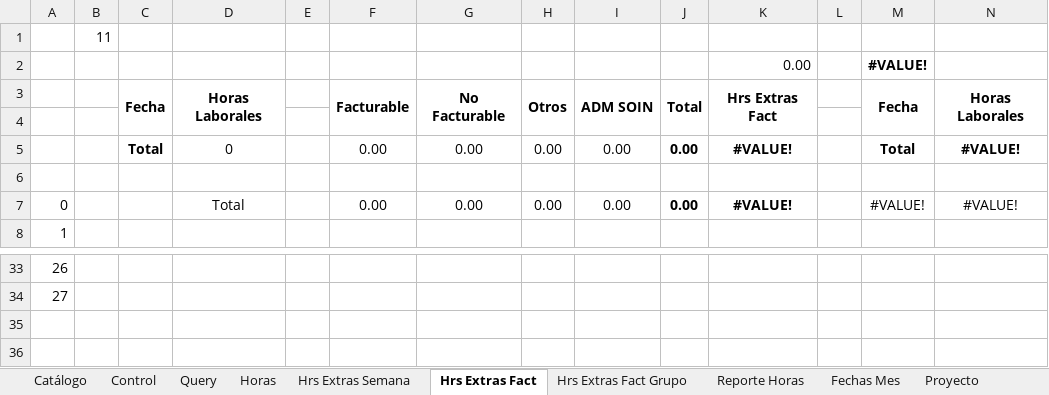
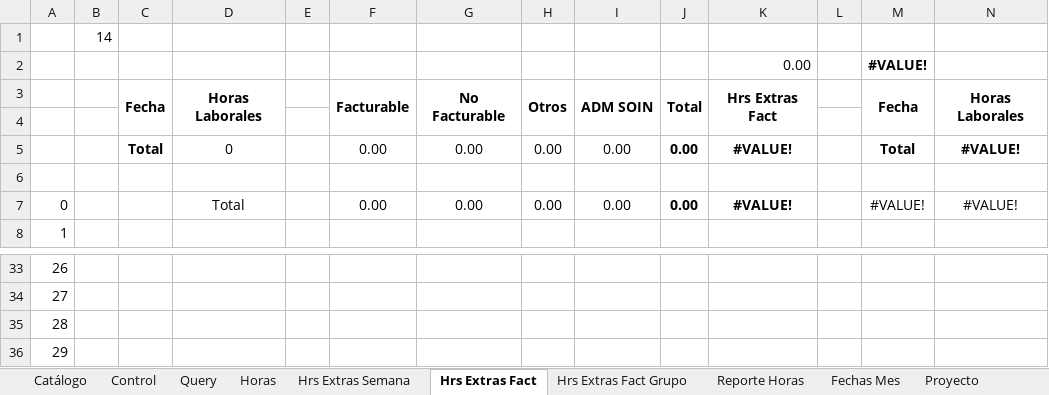
Before and after one commit to luisropi03/siges_automation, an Excel workbook: Copia Reportes Siges v2.2 3.xlsm, sheet Hrs Extras Fact, drawn as a sheet; only a part is shown, gaps mark what is left out; values as stored, in another font and other column widths than the file's, no borders; conditional formats not drawn; rows hold the shown columns only; the diff names each change by its address in the sheet, - before the commit and + after, or states it on an @@ line.

```diff
--- a/Copia Reportes Siges v2.2 3.xlsm (sheet Hrs Extras Fact)
+++ b/Copia Reportes Siges v2.2 3.xlsm (sheet Hrs Extras Fact)
-B1: 11
+B1: 14
+row 35: 28
+row 36: 29
```
Also changed, not shown: sheet Hrs Extras Fact Grupo, sheet Horas, sheet Reporte Horas, sheet Hrs Extras Semana, sheet Query, sheet Control, hidden cells, reporte_siges_salud.xlsx, 5 other files.
